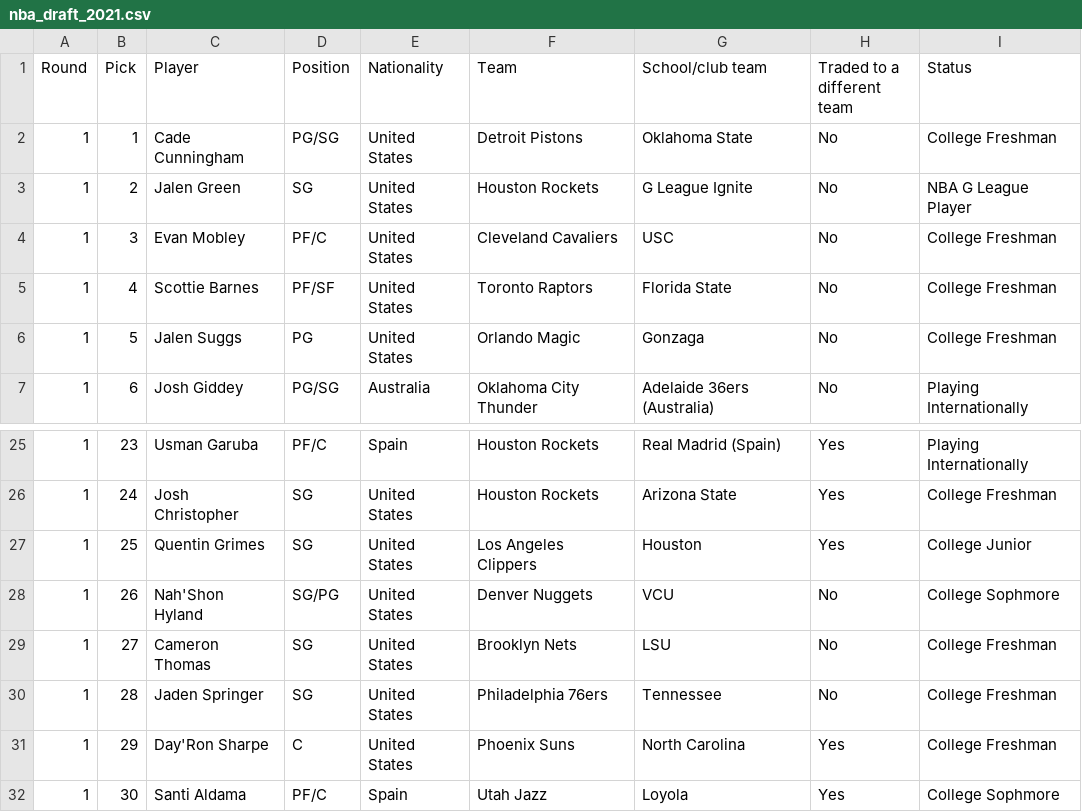
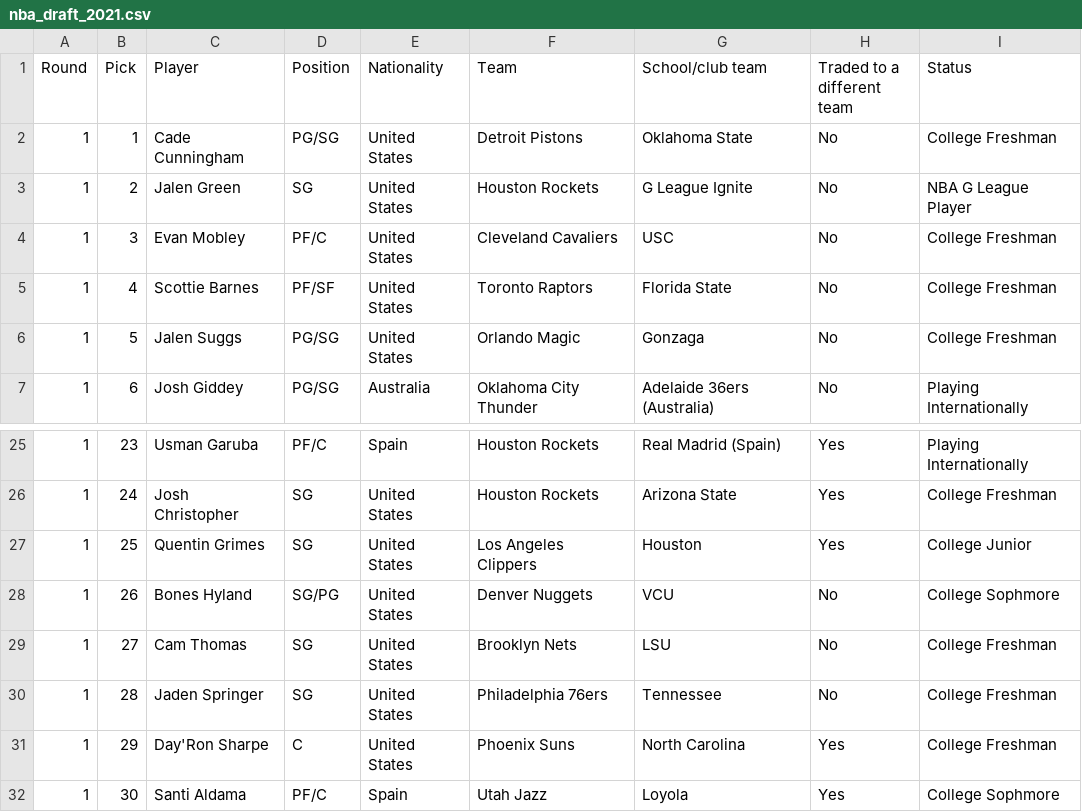
Before and after one commit to heytomiwa/global-diversity-in-the-NBA-drafts, a CSV file: csv/nba_draft_2021.csv, drawn as a sheet; only a part is shown, gaps mark what is left out.

```diff
--- a/csv/nba_draft_2021.csv
+++ b/csv/nba_draft_2021.csv
@@ -5,3 +5,3 @@ Round,Pick,Player,Position,Nationality,Team,School/club team,Traded to a differe
 1,4,Scottie Barnes,PF/SF,United States,Toronto Raptors,Florida State,No,College Freshman
-1,5,Jalen Suggs,PG,United States,Orlando Magic,Gonzaga,No,College Freshman
+1,5,Jalen Suggs,PG/SG,United States,Orlando Magic,Gonzaga,No,College Freshman
 1,6,Josh Giddey,PG/SG,Australia,Oklahoma City Thunder,Adelaide 36ers (Australia),No,Playing Internationally
@@ -27,4 +27,4 @@ Round,Pick,Player,Position,Nationality,Team,School/club team,Traded to a differe
 1,25,Quentin Grimes,SG,United States,Los Angeles Clippers,Houston,Yes,College Junior
-1,26,Nah'Shon Hyland,SG/PG,United States,Denver Nuggets,VCU,No,College Sophmore
-1,27,Cameron Thomas,SG,United States,Brooklyn Nets,LSU,No,College Freshman
+1,26,Bones Hyland,SG/PG,United States,Denver Nuggets,VCU,No,College Sophmore
+1,27,Cam Thomas,SG,United States,Brooklyn Nets,LSU,No,College Freshman
 1,28,Jaden Springer,SG,United States,Philadelphia 76ers,Tennessee,No,College Freshman
```
Also changed, not shown: csv/nba_draft_2015.csv, 24 other files.
